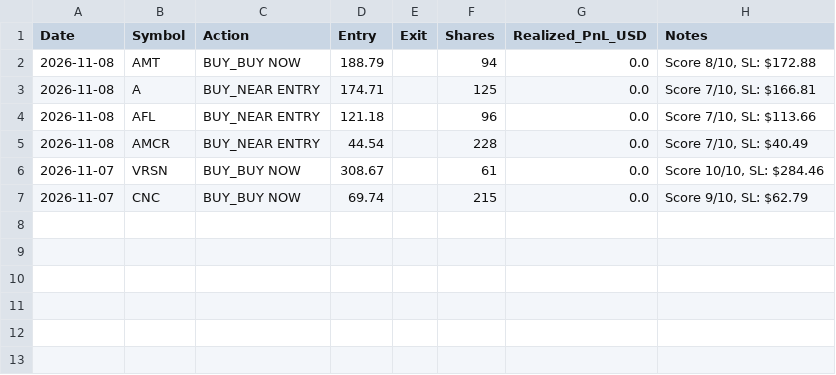
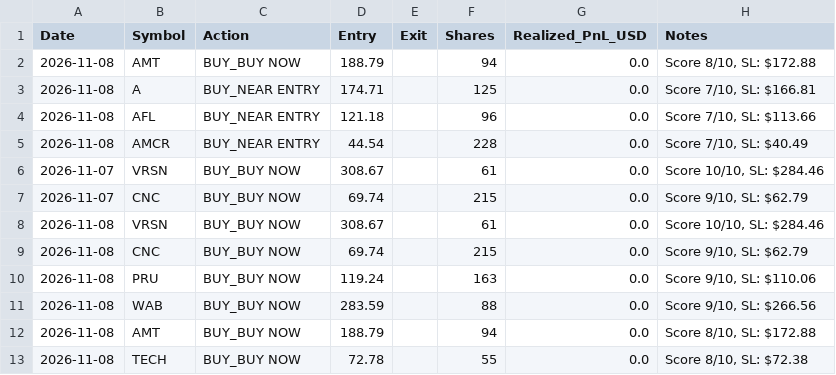
Before and after one commit to gokulrock01/god-swing-trading, a CSV file: us_market/signals/us_trade_history.csv, drawn as a sheet; the diff names each change by its address in the sheet, - before the commit and + after, or states it on an @@ line.

```diff
--- a/us_market/signals/us_trade_history.csv
+++ b/us_market/signals/us_trade_history.csv
+row 8: 2026-11-08 | VRSN | BUY_BUY NOW | 308.67 |  | 61 | 0.0 | Score 10/10, SL: $284.46
+row 9: 2026-11-08 | CNC | BUY_BUY NOW | 69.74 |  | 215 | 0.0 | Score 9/10, SL: $62.79
+row 10: 2026-11-08 | PRU | BUY_BUY NOW | 119.24 |  | 163 | 0.0 | Score 9/10, SL: $110.06
+row 11: 2026-11-08 | WAB | BUY_BUY NOW | 283.59 |  | 88 | 0.0 | Score 9/10, SL: $266.56
+row 12: 2026-11-08 | AMT | BUY_BUY NOW | 188.79 |  | 94 | 0.0 | Score 8/10, SL: $172.88
+row 13: 2026-11-08 | TECH | BUY_BUY NOW | 72.78 |  | 55 | 0.0 | Score 8/10, SL: $72.38
```
Also changed, not shown: us_market/signals/us_signals.csv, 2 other files.
